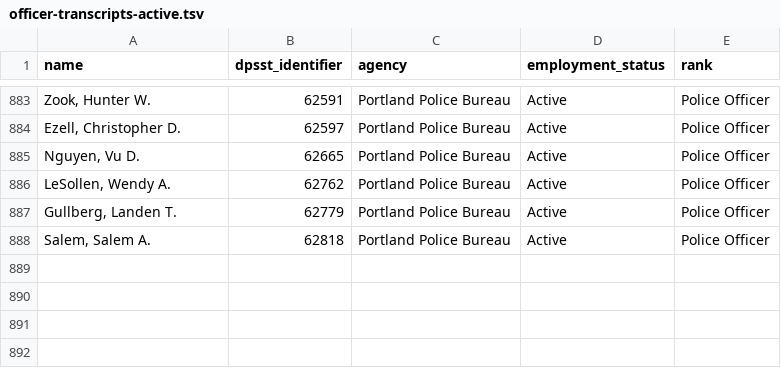
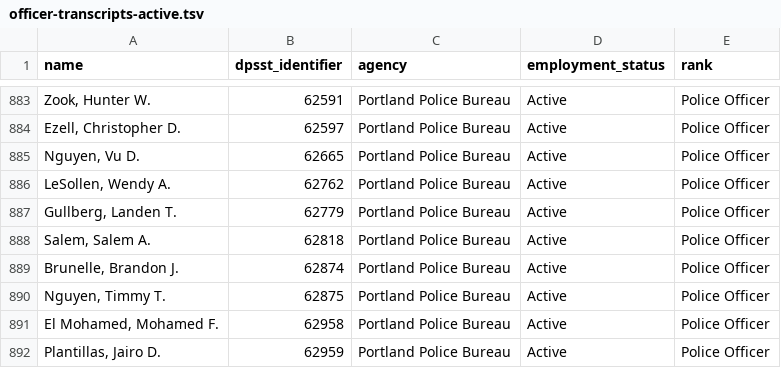
Before and after one commit to PDX-Police-Accountability/dpsst-data, a TSV file: officers/summary/officer-transcripts-active.tsv, drawn as a sheet; only a part is shown, gaps mark what is left out.

```diff
--- a/officers/summary/officer-transcripts-active.tsv
+++ b/officers/summary/officer-transcripts-active.tsv
@@ -888 +888,5 @@ Gullberg, Landen T.	62779	Portland Police Bureau	Active	Police Officer
 Salem, Salem A.	62818	Portland Police Bureau	Active	Police Officer
+Brunelle, Brandon J.	62874	Portland Police Bureau	Active	Police Officer
+Nguyen, Timmy T.	62875	Portland Police Bureau	Active	Police Officer
+El Mohamed, Mohamed F.	62958	Portland Police Bureau	Active	Police Officer
+Plantillas, Jairo D.	62959	Portland Police Bureau	Active	Police Officer
```
Also changed, not shown: officers/summary/officer-transcripts.tsv, 15 other files.
